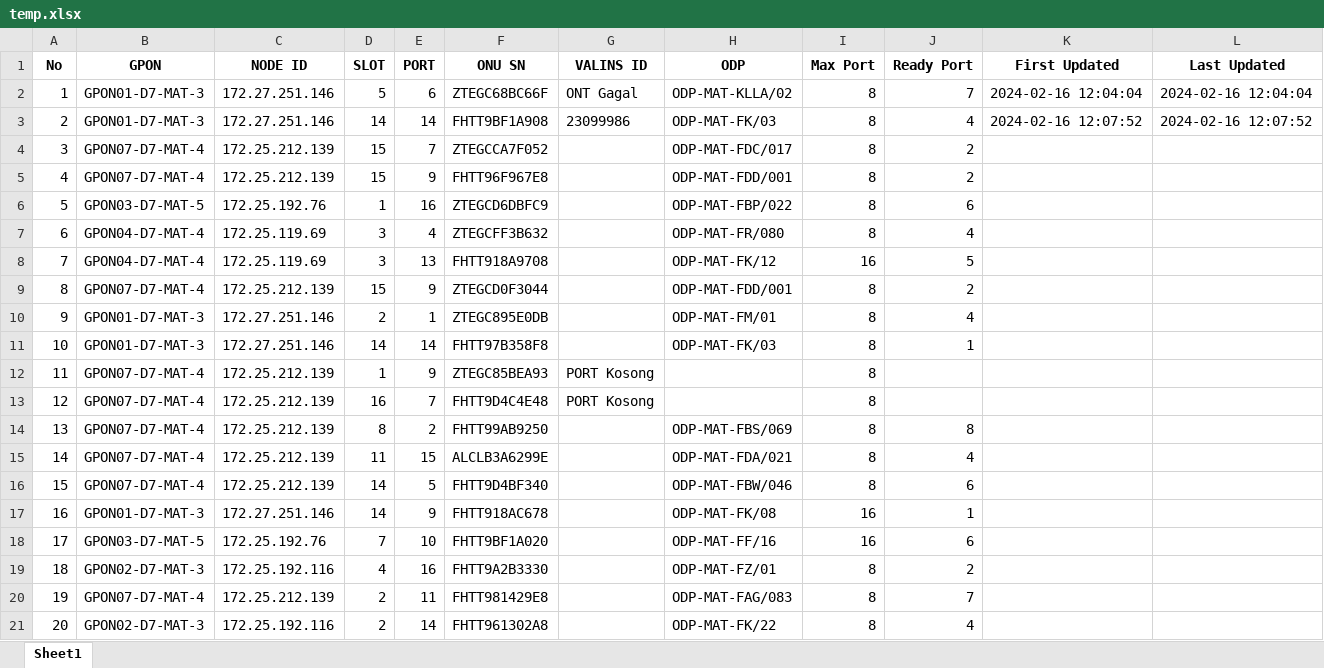
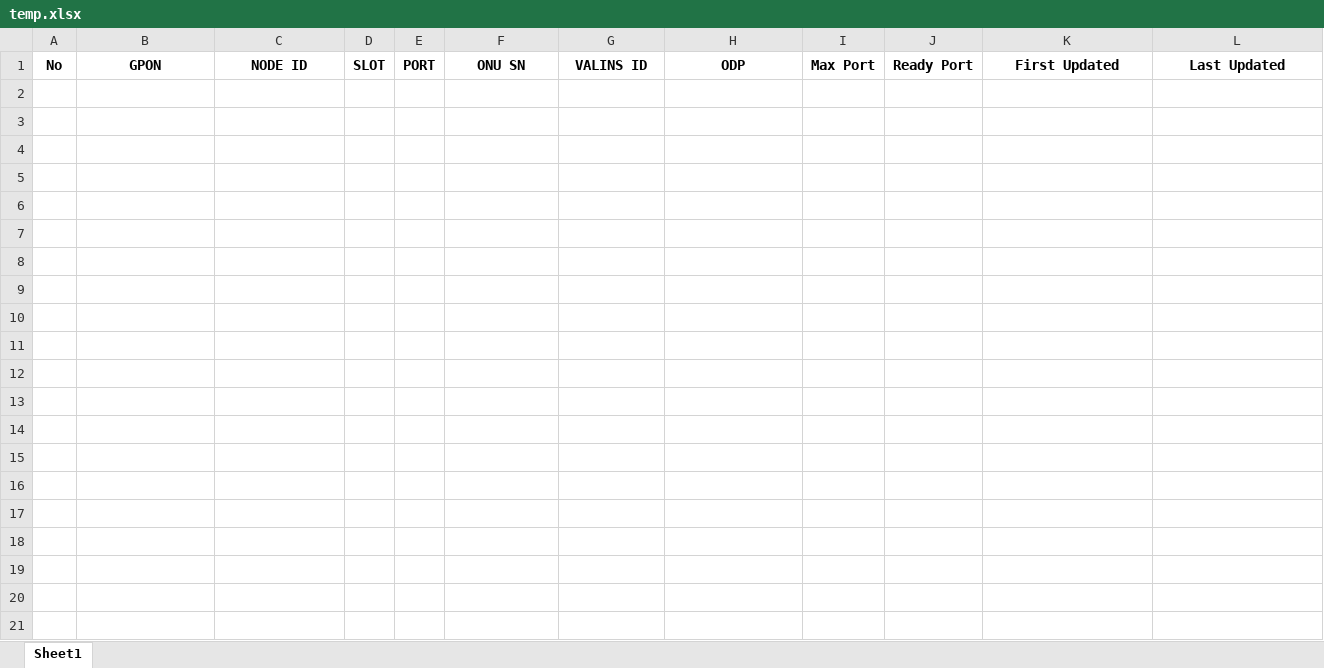
Before and after one commit to zumaku/valin_automation, an Excel workbook: valins_automation/docs/temp.xlsx, sheet Sheet1, drawn as a sheet; only a part is shown; values as stored, in another font and other column widths than the file's, no borders; the diff covers the shown part only; the diff names each change by its address in the sheet, - before the commit and + after, or states it on an @@ line.

Commit message:
update

```diff
--- a/valins_automation/docs/temp.xlsx (sheet Sheet1)
+++ b/valins_automation/docs/temp.xlsx (sheet Sheet1)
-row 2: 1 | GPON01-D7-MAT-3 | 172.27.251.146 | 5 | 6 | ZTEGC68BC66F | ONT Gagal | ODP-MAT-KLLA/02 | 8 | 7 | 2024-02-16 12:04:04 | 2024-02-16 12:04:04
-row 3: 2 | GPON01-D7-MAT-3 | 172.27.251.146 | 14 | 14 | FHTT9BF1A908 | 23099986 | ODP-MAT-FK/03 | 8 | 4 | 2024-02-16 12:07:52 | 2024-02-16 12:07:52
-row 4: 3 | GPON07-D7-MAT-4 | 172.25.212.139 | 15 | 7 | ZTEGCCA7F052 |  | ODP-MAT-FDC/017 | 8 | 2
-row 5: 4 | GPON07-D7-MAT-4 | 172.25.212.139 | 15 | 9 | FHTT96F967E8 |  | ODP-MAT-FDD/001 | 8 | 2
-row 6: 5 | GPON03-D7-MAT-5 | 172.25.192.76 | 1 | 16 | ZTEGCD6DBFC9 |  | ODP-MAT-FBP/022 | 8 | 6
-row 7: 6 | GPON04-D7-MAT-4 | 172.25.119.69 | 3 | 4 | ZTEGCFF3B632 |  | ODP-MAT-FR/080 | 8 | 4
-row 8: 7 | GPON04-D7-MAT-4 | 172.25.119.69 | 3 | 13 | FHTT918A9708 |  | ODP-MAT-FK/12 | 16 | 5
-row 9: 8 | GPON07-D7-MAT-4 | 172.25.212.139 | 15 | 9 | ZTEGCD0F3044 |  | ODP-MAT-FDD/001 | 8 | 2
-row 10: 9 | GPON01-D7-MAT-3 | 172.27.251.146 | 2 | 1 | ZTEGC895E0DB |  | ODP-MAT-FM/01 | 8 | 4
-row 11: 10 | GPON01-D7-MAT-3 | 172.27.251.146 | 14 | 14 | FHTT97B358F8 |  | ODP-MAT-FK/03 | 8 | 1
-row 12: 11 | GPON07-D7-MAT-4 | 172.25.212.139 | 1 | 9 | ZTEGC85BEA93 | PORT Kosong |  | 8
-row 13: 12 | GPON07-D7-MAT-4 | 172.25.212.139 | 16 | 7 | FHTT9D4C4E48 | PORT Kosong |  | 8
-row 14: 13 | GPON07-D7-MAT-4 | 172.25.212.139 | 8 | 2 | FHTT99AB9250 |  | ODP-MAT-FBS/069 | 8 | 8
-row 15: 14 | GPON07-D7-MAT-4 | 172.25.212.139 | 11 | 15 | ALCLB3A6299E |  | ODP-MAT-FDA/021 | 8 | 4
-row 16: 15 | GPON07-D7-MAT-4 | 172.25.212.139 | 14 | 5 | FHTT9D4BF340 |  | ODP-MAT-FBW/046 | 8 | 6
-row 17: 16 | GPON01-D7-MAT-3 | 172.27.251.146 | 14 | 9 | FHTT918AC678 |  | ODP-MAT-FK/08 | 16 | 1
-row 18: 17 | GPON03-D7-MAT-5 | 172.25.192.76 | 7 | 10 | FHTT9BF1A020 |  | ODP-MAT-FF/16 | 16 | 6
-row 19: 18 | GPON02-D7-MAT-3 | 172.25.192.116 | 4 | 16 | FHTT9A2B3330 |  | ODP-MAT-FZ/01 | 8 | 2
-row 20: 19 | GPON07-D7-MAT-4 | 172.25.212.139 | 2 | 11 | FHTT981429E8 |  | ODP-MAT-FAG/083 | 8 | 7
-row 21: 20 | GPON02-D7-MAT-3 | 172.25.192.116 | 2 | 14 | FHTT961302A8 |  | ODP-MAT-FK/22 | 8 | 4
```
Also changed, not shown: 30 removed rows elsewhere in this sheet.
